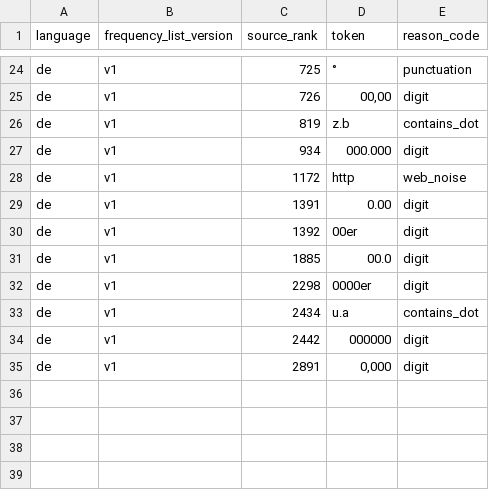
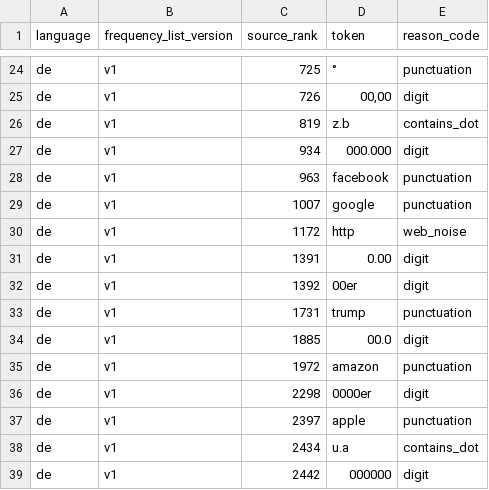
Before and after one commit to oMiguelwnl/multigenarator, a CSV file: assets/frequency/de/rejections-v1.csv, drawn as a sheet; only a part is shown, gaps mark what is left out; the shorter side is filled out with more unchanged rows; the diff names each change by its address in the sheet, - before the commit and + after, or states it on an @@ line.

```diff
--- a/assets/frequency/de/rejections-v1.csv
+++ b/assets/frequency/de/rejections-v1.csv
+row 28: de | v1 | 963 | facebook | punctuation
+row 29: de | v1 | 1007 | google | punctuation
+row 33: de | v1 | 1731 | trump | punctuation
+row 35: de | v1 | 1972 | amazon | punctuation
+row 37: de | v1 | 2397 | apple | punctuation
```
Also changed, not shown: assets/frequency/en/rejections-v1.csv, assets/frequency/es/rejections-v1.csv, 23 other files.
